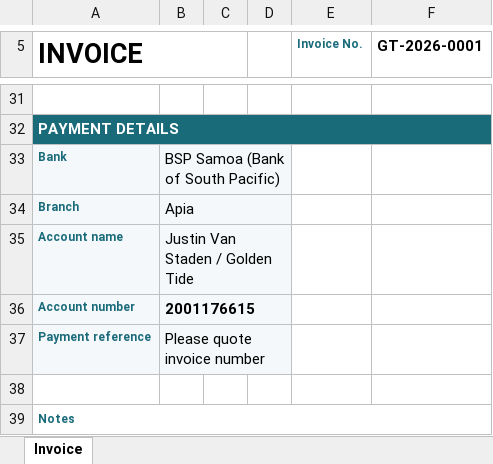
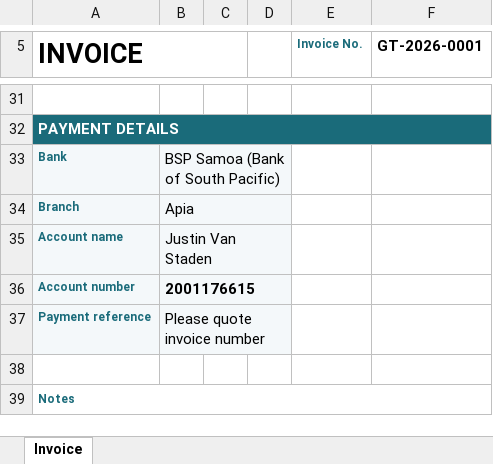
Before and after one commit to justin-vs-za/itsamoa, an Excel workbook: public/downloads/invoice-template.xlsx, sheet Invoice, drawn as a sheet; only a part is shown, gaps mark what is left out; values as stored, in another font and other column widths than the file's, no borders; charts and pictures not drawn; the diff names each change by its address in the sheet, - before the commit and + after, or states it on an @@ line.

```diff
--- a/public/downloads/invoice-template.xlsx (sheet Invoice)
+++ b/public/downloads/invoice-template.xlsx (sheet Invoice)
-B35: Justin Van Staden / Golden Tide
+B35: Justin Van Staden
```
Also changed, not shown: 3 other files.
